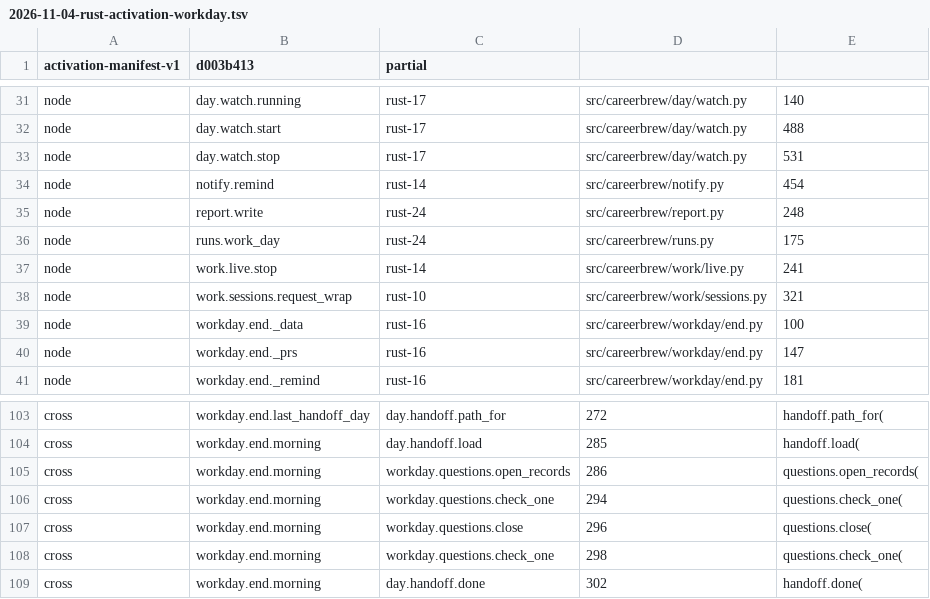
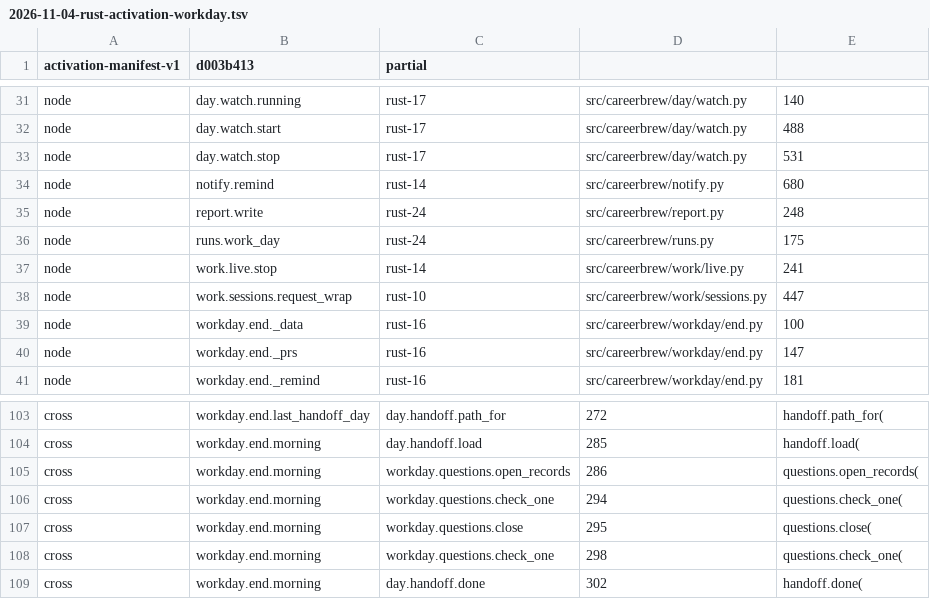
Before and after one commit to fyodoriv/careerbrew, a TSV file: docs/plans/2026-11-04-rust-activation-workday.tsv, drawn as a sheet; only a part is shown, gaps mark what is left out.

```diff
--- a/docs/plans/2026-11-04-rust-activation-workday.tsv
+++ b/docs/plans/2026-11-04-rust-activation-workday.tsv
@@ -33,3 +33,3 @@ node	day.watch.start	rust-17	src/careerbrew/day/watch.py	488
 node	day.watch.stop	rust-17	src/careerbrew/day/watch.py	531
-node	notify.remind	rust-14	src/careerbrew/notify.py	454
+node	notify.remind	rust-14	src/careerbrew/notify.py	680
 node	report.write	rust-24	src/careerbrew/report.py	248
@@ -37,3 +37,3 @@ node	runs.work_day	rust-24	src/careerbrew/runs.py	175
 node	work.live.stop	rust-14	src/careerbrew/work/live.py	241
-node	work.sessions.request_wrap	rust-10	src/careerbrew/work/sessions.py	321
+node	work.sessions.request_wrap	rust-10	src/careerbrew/work/sessions.py	447
 node	workday.end._data	rust-16	src/careerbrew/workday/end.py	100
@@ -106,3 +106,3 @@ cross	workday.end.morning	workday.questions.open_records	286	questions.open_reco
 cross	workday.end.morning	workday.questions.check_one	294	questions.check_one(
-cross	workday.end.morning	workday.questions.close	296	questions.close(
+cross	workday.end.morning	workday.questions.close	295	questions.close(
 cross	workday.end.morning	workday.questions.check_one	298	questions.check_one(
```
Also changed, not shown: 5 other files.
